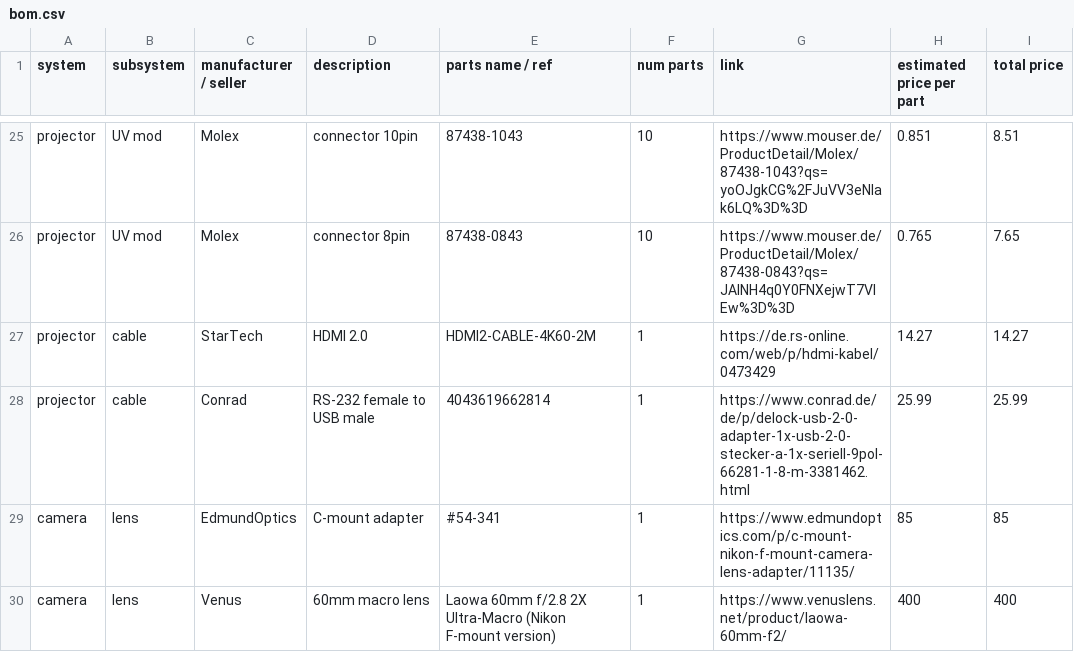
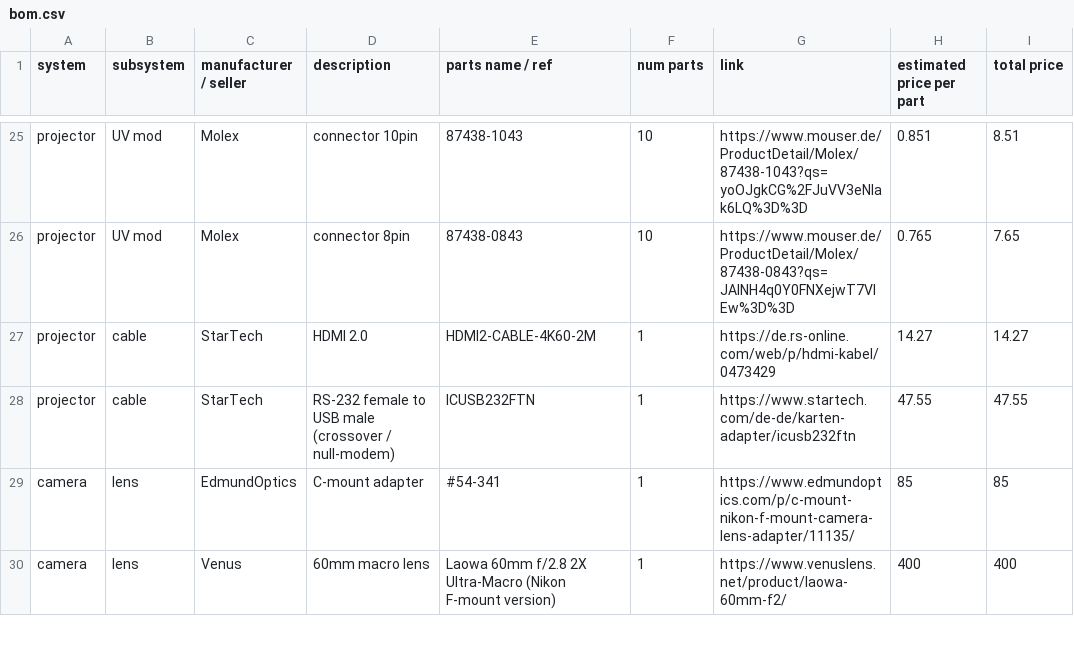
Before and after one commit to ElTinmar/ZebVR, a CSV file: doc/BOM/bom.csv, drawn as a sheet; only a part is shown, gaps mark what is left out.

Commit message:
crossover cable

```diff
--- a/doc/BOM/bom.csv
+++ b/doc/BOM/bom.csv
@@ -27,3 +27,3 @@ projector,UV mod,Molex,connector 8pin,87438-0843,10,https://www.mouser.de/Produc
 projector,cable,StarTech,HDMI 2.0,HDMI2-CABLE-4K60-2M,1,https://de.rs-online.com/web/p/hdmi-kabel/0473429,14.27,14.27
-projector,cable,Conrad,RS-232 female to USB male,4043619662814,1,https://www.conrad.de/de/p/delock-usb-2-0-adapter-1x-usb-2-0-stecker-a-1x-seriell-9pol-66281-1-8-m-3381462.html,25.99,25.99
+projector,cable,StarTech,RS-232 female to USB male (crossover / null-modem),ICUSB232FTN,1,https://www.startech.com/de-de/karten-adapter/icusb232ftn,47.55,47.55
 camera,lens,EdmundOptics,C-mount adapter,#54-341,1,https://www.edmundoptics.com/p/c-mount-nikon-f-mount-camera-lens-adapter/11135/,85,85
```
Also changed, not shown: 1 other file.
